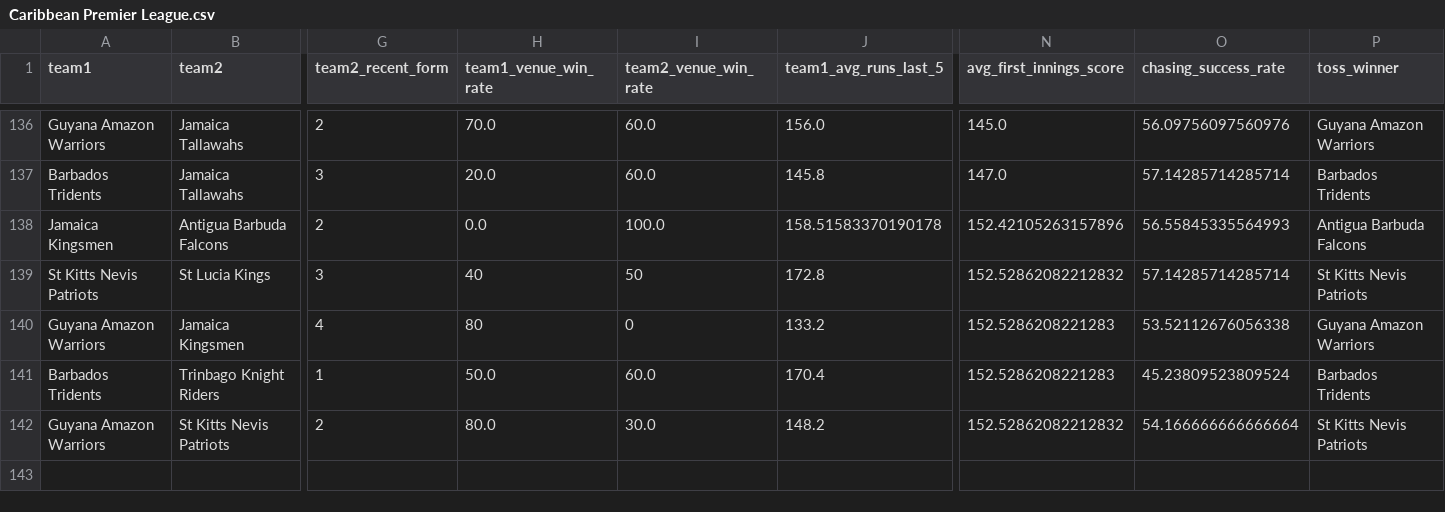
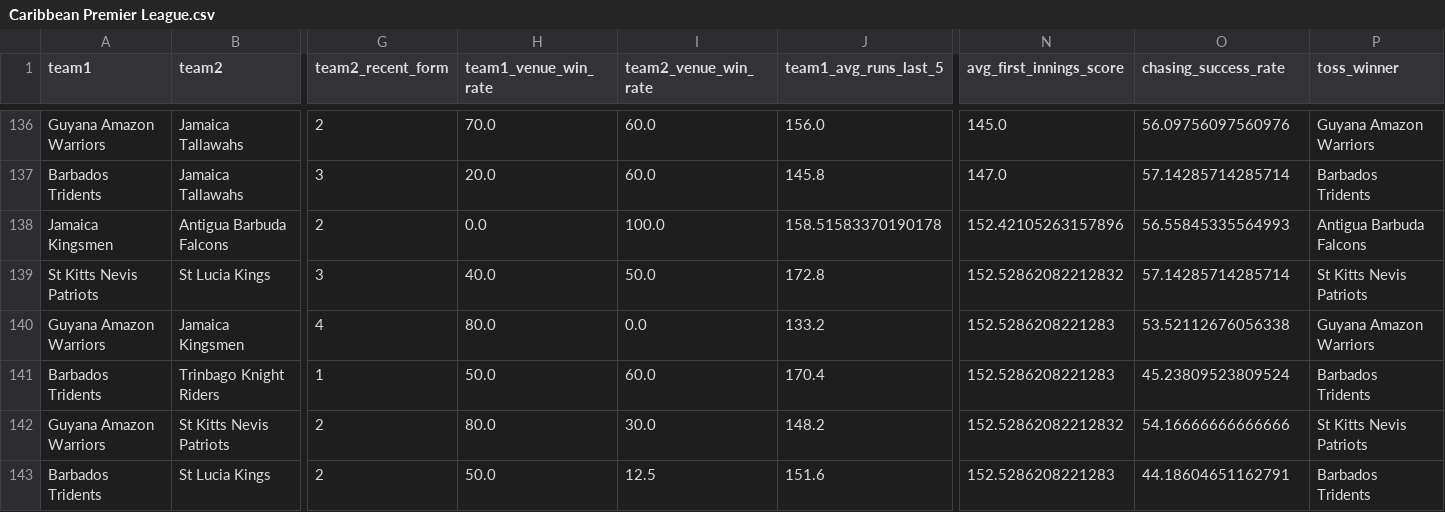
Before and after one commit to adichikate1/cricket-prediction-app, a CSV file: data/Caribbean Premier League.csv, drawn as a sheet; only a part is shown, gaps mark what is left out; rows hold the shown columns only; the diff names each change by its address in the sheet, - before the commit and + after, or states it on an @@ line.

Commit message:
Add match: Barbados Tridents vs St Lucia Kings at Kensington Oval

```diff
--- a/data/Caribbean Premier League.csv
+++ b/data/Caribbean Premier League.csv
-H139 (team1_venue_win_rate): 40
+H139 (team1_venue_win_rate): 40.0
-I139 (team2_venue_win_rate): 50
+I139 (team2_venue_win_rate): 50.0
-H140 (team1_venue_win_rate): 80
+H140 (team1_venue_win_rate): 80.0
-I140 (team2_venue_win_rate): 0
+I140 (team2_venue_win_rate): 0.0
-O142 (chasing_success_rate): 54.166666666666664
+O142 (chasing_success_rate): 54.16666666666666
+row 143: Barbados Tridents | St Lucia Kings | 2 | 50.0 | 12.5 | 151.6 | 152.5286208221283 | 44.18604651162791 | Barbados Tridents
```
